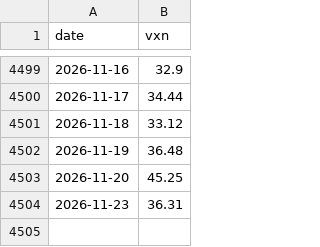
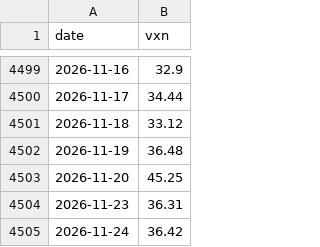
Before and after one commit to drusiyani/argon-v2, a CSV file: analysis/vxn.csv, drawn as a sheet; only a part is shown, gaps mark what is left out.

```diff
--- a/analysis/vxn.csv
+++ b/analysis/vxn.csv
@@ -4504 +4504,2 @@ date,vxn
 2026-11-23,36.31
+2026-11-24,36.42
```
Also changed, not shown: analysis/tbill_dtb3.csv, 16 other files.
